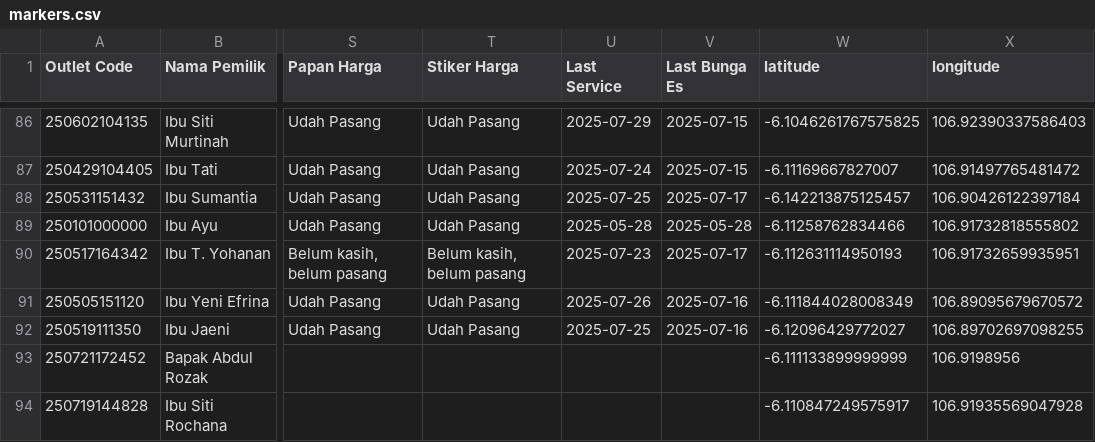
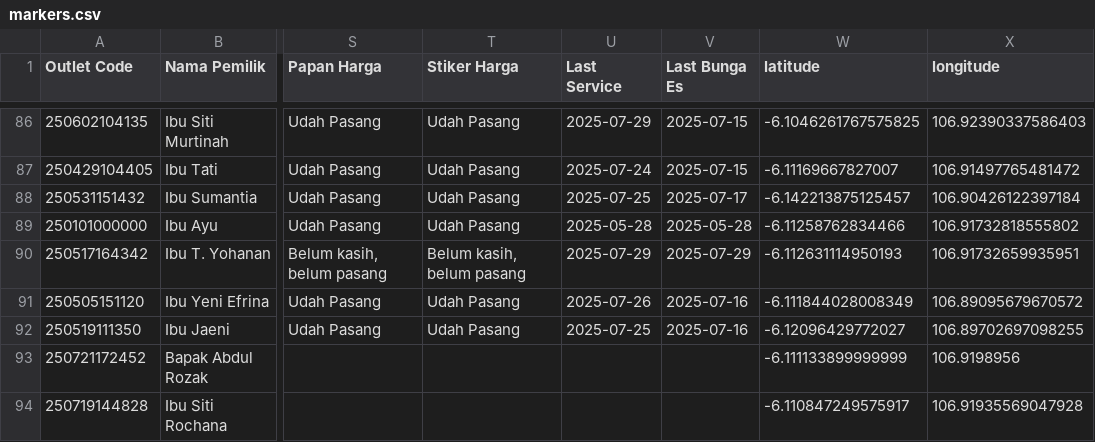
Before and after one commit to AlimanIrawan/outlet_map, a CSV file: public/markers.csv, drawn as a sheet; only a part is shown, gaps mark what is left out; the diff covers the shown part only; the diff names each change by its address in the sheet, - before the commit and + after, or states it on an @@ line.

Commit message:
🚚 更新送货数据 - 2025/07/29

```diff
--- a/public/markers.csv
+++ b/public/markers.csv
-U90 (Last Service): 2025-07-23
+U90 (Last Service): 2025-07-29
-V90 (Last Bunga Es): 2025-07-17
+V90 (Last Bunga Es): 2025-07-29
```
Also changed, not shown: 1 removed row and 13 edited cells elsewhere in this file.
